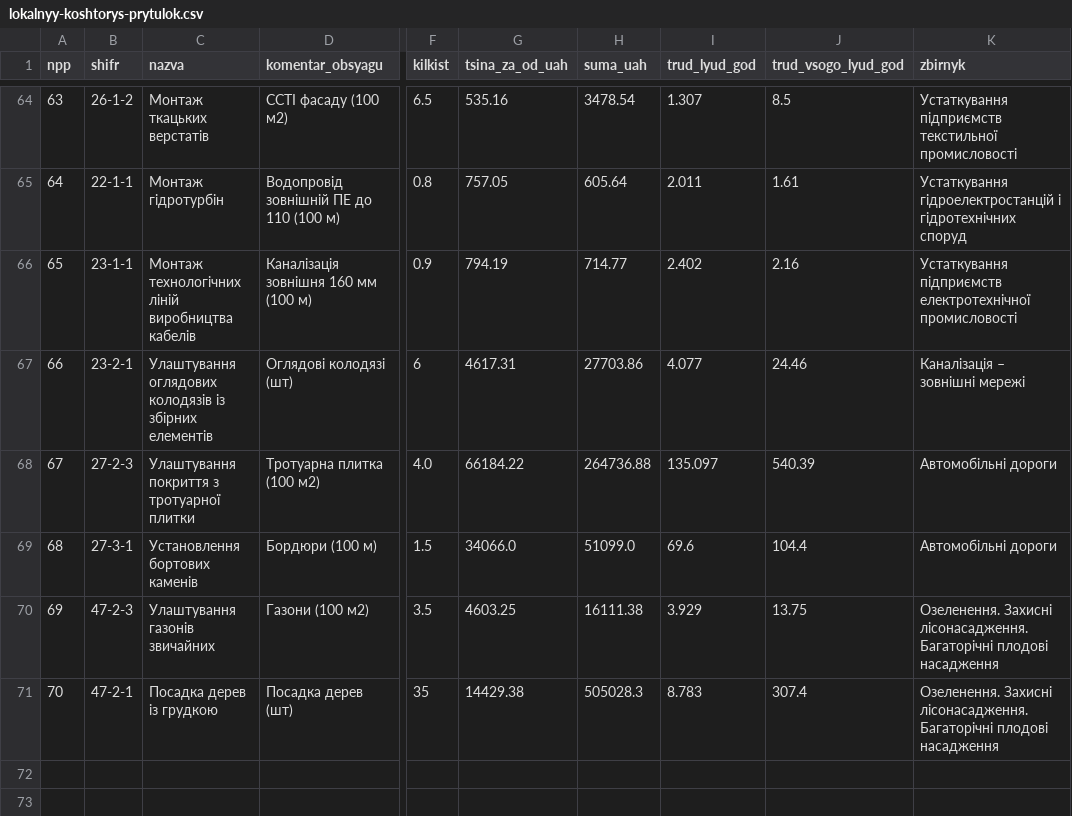
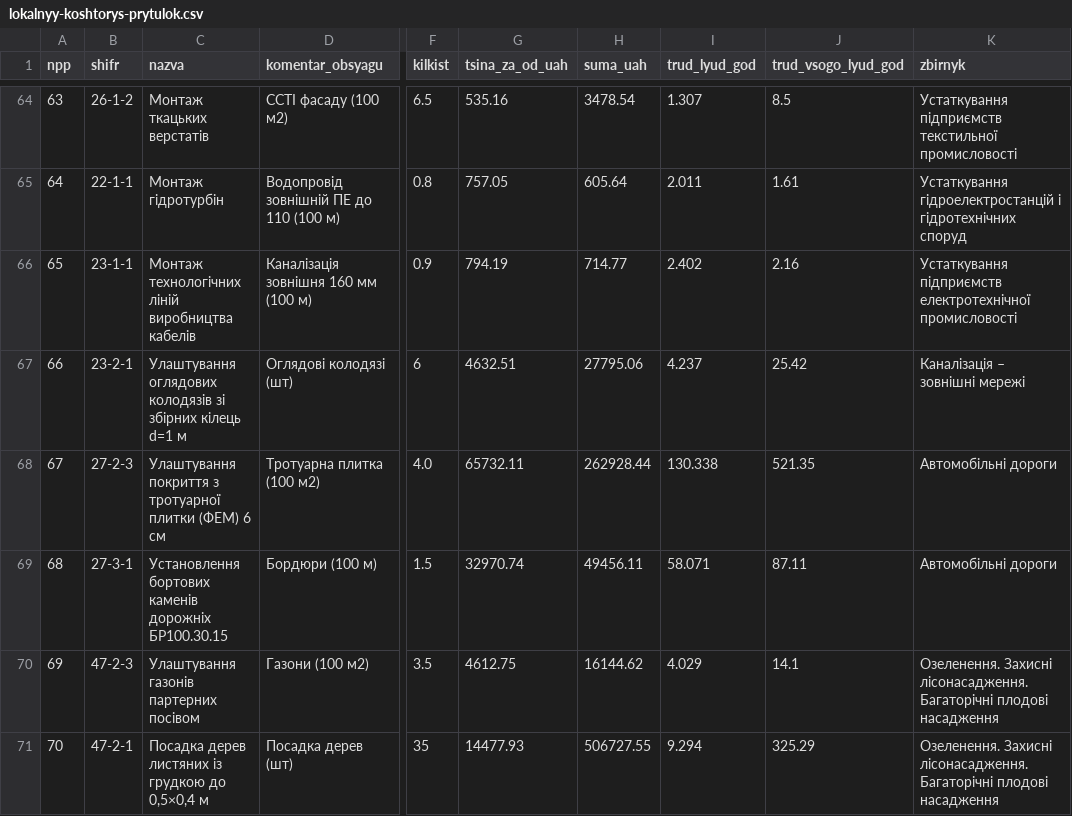
Before and after one commit to Robycont/children-shelter-project, a CSV file: dstu-b-d/exports/lokalnyy-koshtorys-prytulok.csv, drawn as a sheet; only a part is shown, gaps mark what is left out; the diff names each change by its address in the sheet, - before the commit and + after, or states it on an @@ line.

```diff
--- a/dstu-b-d/exports/lokalnyy-koshtorys-prytulok.csv
+++ b/dstu-b-d/exports/lokalnyy-koshtorys-prytulok.csv
-C67 (nazva): …оглядових колодязів із збірних елементів
+C67 (nazva): …оглядових колодязів зі збірних кілець d=1 м
-G67 (tsina_za_od_uah): 4617.31
+G67 (tsina_za_od_uah): 4632.51
-H67 (suma_uah): 27703.86
+H67 (suma_uah): 27795.06
-I67 (trud_lyud_god): 4.077
+I67 (trud_lyud_god): 4.237
-J67 (trud_vsogo_lyud_god): 24.46
+J67 (trud_vsogo_lyud_god): 25.42
-C68 (nazva): …тротуарної плитки
+C68 (nazva): …тротуарної плитки (ФЕМ) 6 см
-G68 (tsina_za_od_uah): 66184.22
+G68 (tsina_za_od_uah): 65732.11
-H68 (suma_uah): 264736.88
+H68 (suma_uah): 262928.44
-I68 (trud_lyud_god): 135.097
+I68 (trud_lyud_god): 130.338
-J68 (trud_vsogo_lyud_god): 540.39
+J68 (trud_vsogo_lyud_god): 521.35
-C69 (nazva): Установлення бортових каменів
+C69 (nazva): Установлення бортових каменів дорожніх БР100.30.15
-G69 (tsina_za_od_uah): 34066.0
+G69 (tsina_za_od_uah): 32970.74
-H69 (suma_uah): 51099.0
+H69 (suma_uah): 49456.11
-I69 (trud_lyud_god): 69.6
+I69 (trud_lyud_god): 58.071
-J69 (trud_vsogo_lyud_god): 104.4
+J69 (trud_vsogo_lyud_god): 87.11
-C70 (nazva): Улаштування газонів звичайних
+C70 (nazva): Улаштування газонів партерних посівом
-G70 (tsina_za_od_uah): 4603.25
+G70 (tsina_za_od_uah): 4612.75
-H70 (suma_uah): 16111.38
+H70 (suma_uah): 16144.62
-I70 (trud_lyud_god): 3.929
+I70 (trud_lyud_god): 4.029
-J70 (trud_vsogo_lyud_god): 13.75
+J70 (trud_vsogo_lyud_god): 14.1
-C71 (nazva): Посадка дерев із грудкою
+C71 (nazva): Посадка дерев листяних із грудкою до 0,5×0,4 м
-G71 (tsina_za_od_uah): 14429.38
+G71 (tsina_za_od_uah): 14477.93
-H71 (suma_uah): 505028.3
+H71 (suma_uah): 506727.55
-I71 (trud_lyud_god): 8.783
+I71 (trud_lyud_god): 9.294
-J71 (trud_vsogo_lyud_god): 307.4
+J71 (trud_vsogo_lyud_god): 325.29
```
Also changed, not shown: 24 other files.
